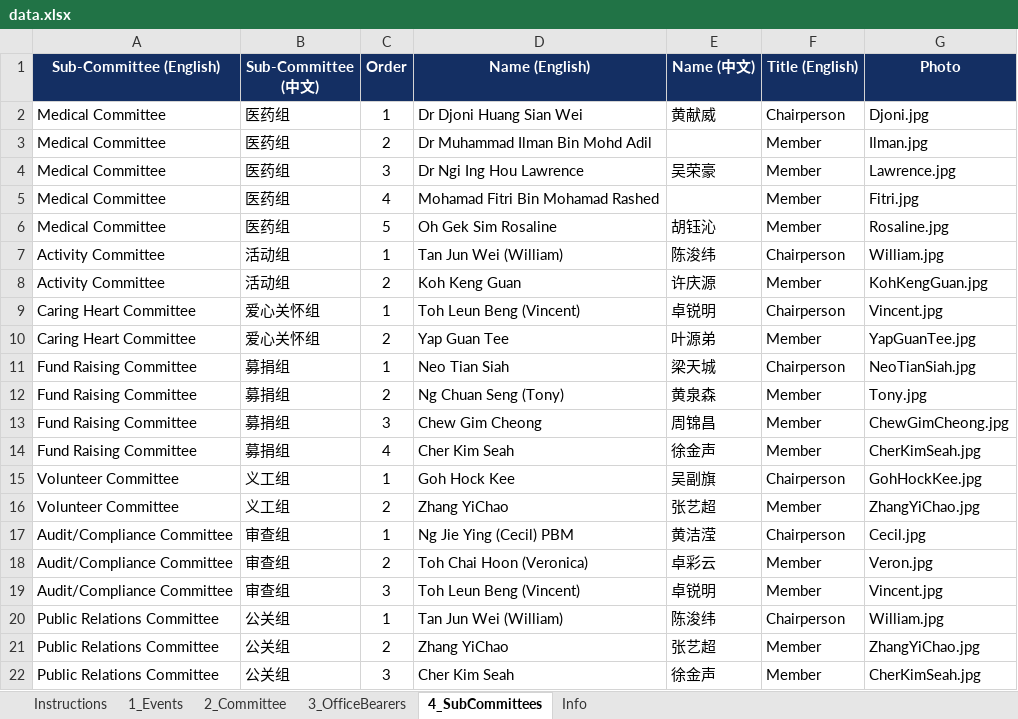
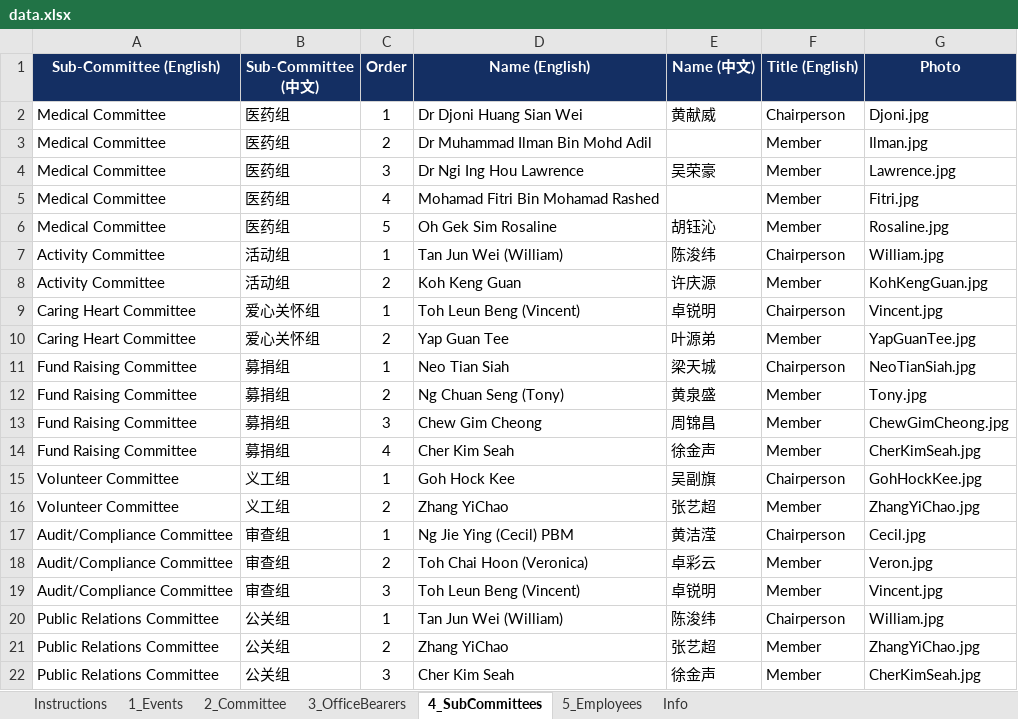
Before and after one commit to NamHongWelfareSS/Member-Handbook, an Excel workbook: data.xlsx, sheet 4_SubCommittees, drawn as a sheet; values as stored, in another font and other column widths than the file's, no borders; the diff names each change by its address in the sheet, - before the commit and + after, or states it on an @@ line.

Commit message:
Commit

```diff
--- a/data.xlsx (sheet 4_SubCommittees)
+++ b/data.xlsx (sheet 4_SubCommittees)
+sheet tab: 5_Employees
-E12 (Name (中文)): 黄泉森
+E12 (Name (中文)): 黄泉盛
```
Also changed, not shown: sheet 1_Events, sheet 2_Committee, 1 other file.
